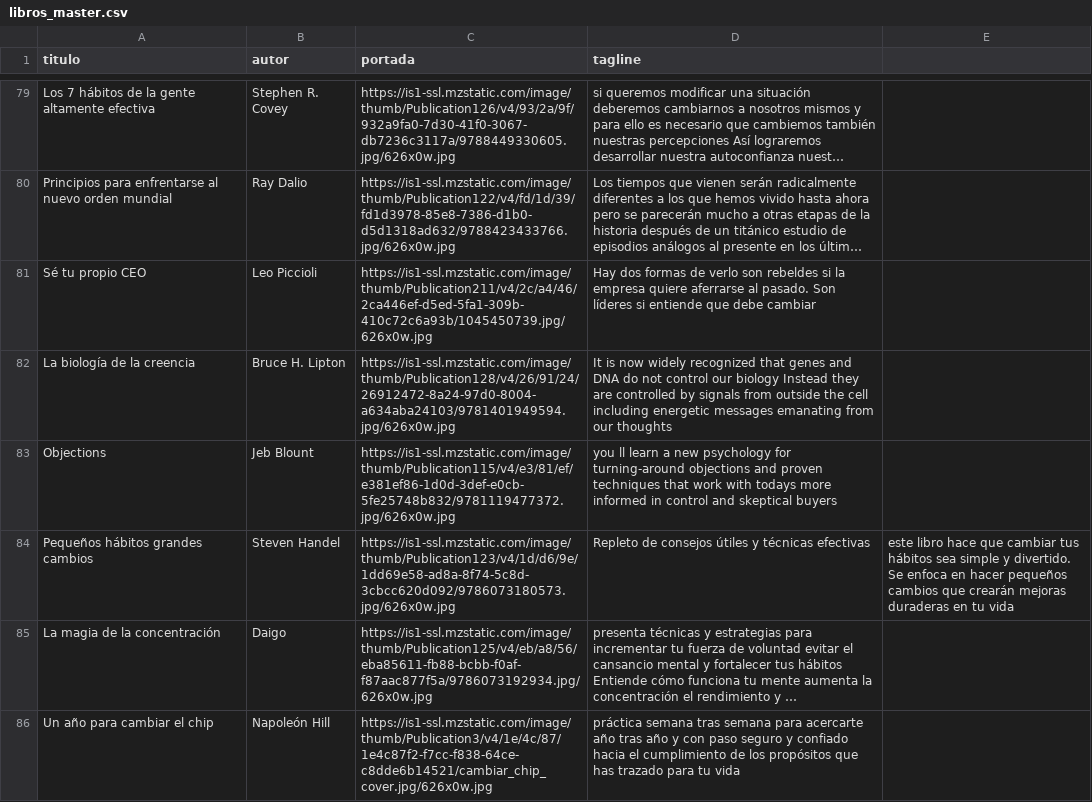
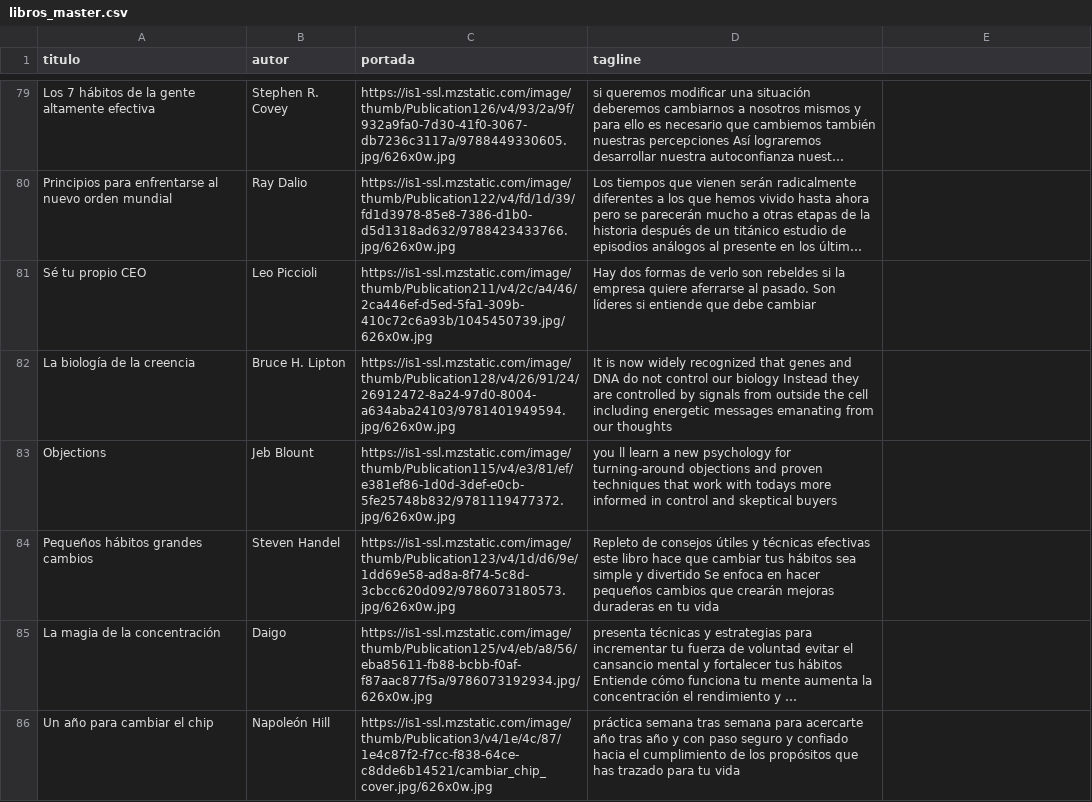
Before and after one commit to badirnakid/triggui-content, a CSV file: data/libros_master.csv, drawn as a sheet; only a part is shown, gaps mark what is left out; long unchanged cells end in …; the diff names each change by its address in the sheet, - before the commit and + after, or states it on an @@ line.

Commit message:
Update libros_master.csv

```diff
--- a/data/libros_master.csv
+++ b/data/libros_master.csv
-D84 (tagline): …técnicas efectivas
+D84 (tagline): …técnicas efectivas este libro hace que cambiar tus hábitos sea simple y divertido Se enfoca en hacer pequeños cambios que crearán mejoras duraderas en tu vida
-E84: este libro hace que cambiar tus hábitos sea simple y divertido. Se enfoca en hacer pequeños cambios que crearán mejoras duraderas en tu vida
+E84: (empty)
```
